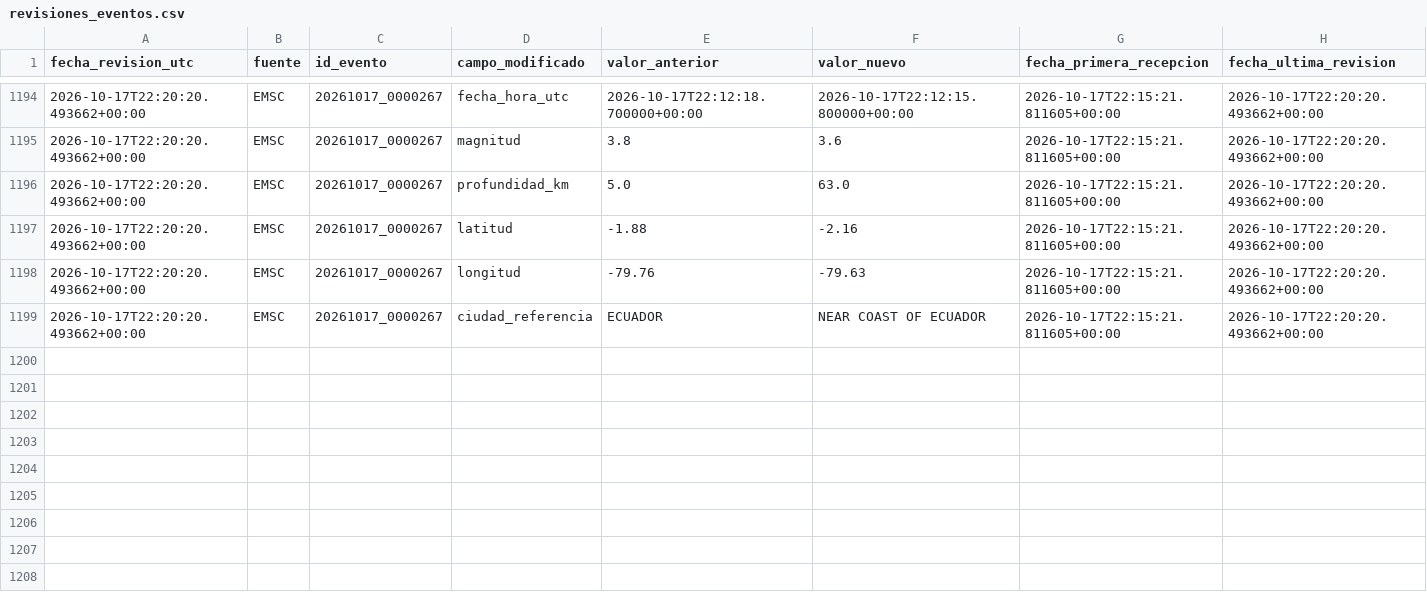
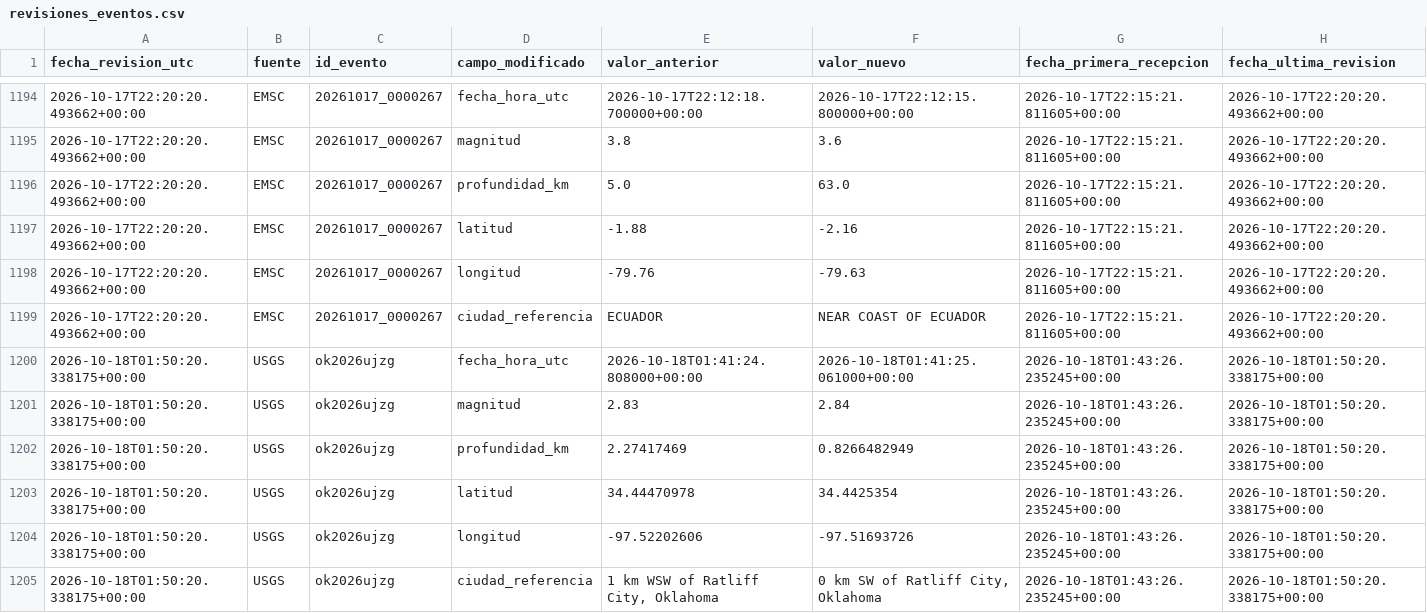
Before and after one commit to jcparodi-hue/earthquake3d-igp, a CSV file: docs/revisiones_eventos.csv, drawn as a sheet; only a part is shown, gaps mark what is left out; the diff names each change by its address in the sheet, - before the commit and + after, or states it on an @@ line.

```diff
--- a/docs/revisiones_eventos.csv
+++ b/docs/revisiones_eventos.csv
+row 1200: 2026-10-18T01:50:20.338175+00:00 | USGS | ok2026ujzg | fecha_hora_utc | 2026-10-18T01:41:24.808000+00:00 | 2026-10-18T01:41:25.061000+00:00 | 2026-10-18T01:43:26.235245+00:00 | 2026-10-18T01:50:20.338175+00:00
+row 1201: 2026-10-18T01:50:20.338175+00:00 | USGS | ok2026ujzg | magnitud | 2.83 | 2.84 | 2026-10-18T01:43:26.235245+00:00 | 2026-10-18T01:50:20.338175+00:00
+row 1202: 2026-10-18T01:50:20.338175+00:00 | USGS | ok2026ujzg | profundidad_km | 2.27417469 | 0.8266482949 | 2026-10-18T01:43:26.235245+00:00 | 2026-10-18T01:50:20.338175+00:00
+row 1203: 2026-10-18T01:50:20.338175+00:00 | USGS | ok2026ujzg | latitud | 34.44470978 | 34.4425354 | 2026-10-18T01:43:26.235245+00:00 | 2026-10-18T01:50:20.338175+00:00
+row 1204: 2026-10-18T01:50:20.338175+00:00 | USGS | ok2026ujzg | longitud | -97.52202606 | -97.51693726 | 2026-10-18T01:43:26.235245+00:00 | 2026-10-18T01:50:20.338175+00:00
+row 1205: 2026-10-18T01:50:20.338175+00:00 | USGS | ok2026ujzg | ciudad_referencia | 1 km WSW of Ratliff City, Oklahoma | 0 km SW of Ratliff City, Oklahoma | 2026-10-18T01:43:26.235245+00:00 | 2026-10-18T01:50:20.338175+00:00
```
Also changed, not shown: docs/duplicados.csv, docs/historial_actualizaciones.csv, 5 other files.
